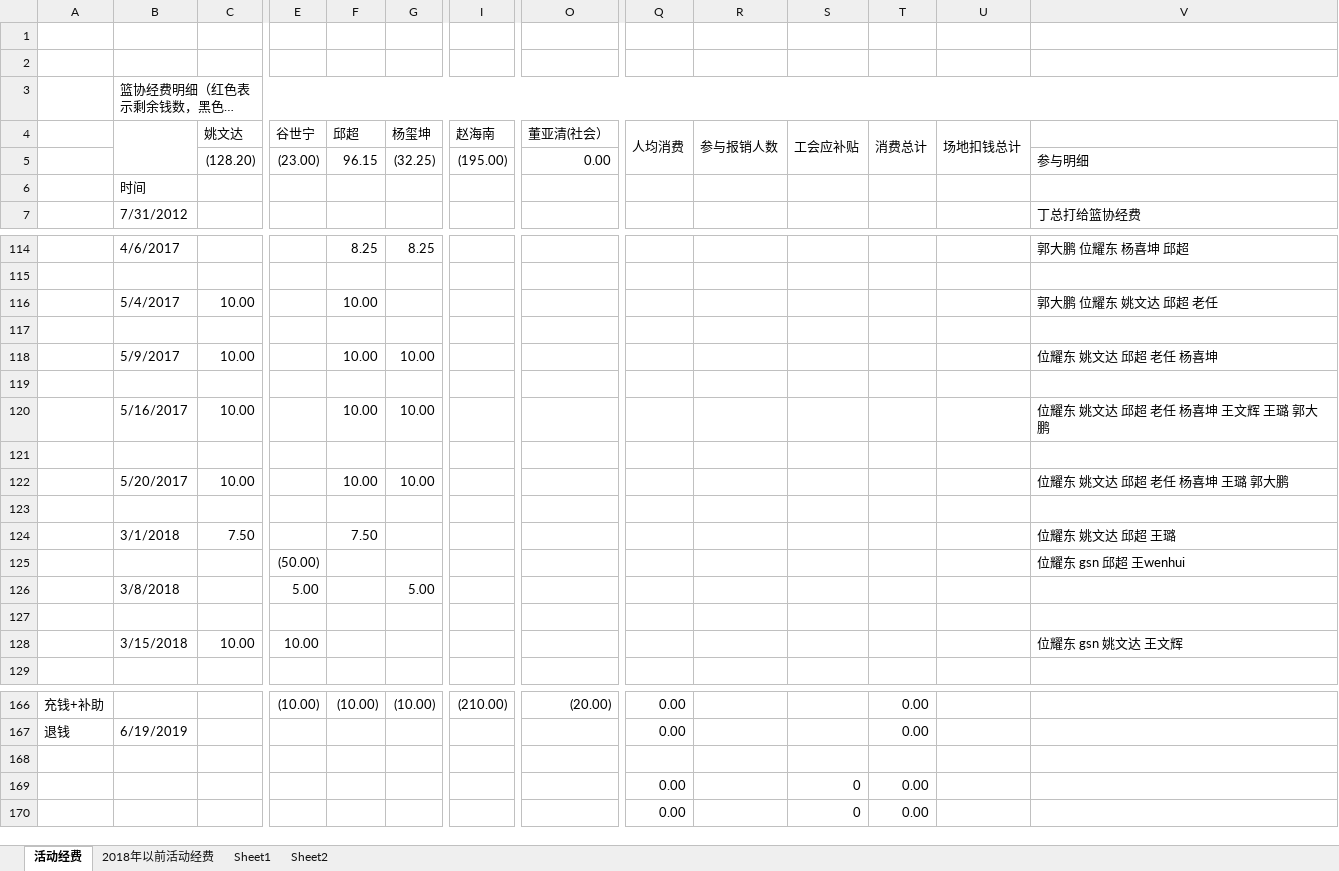
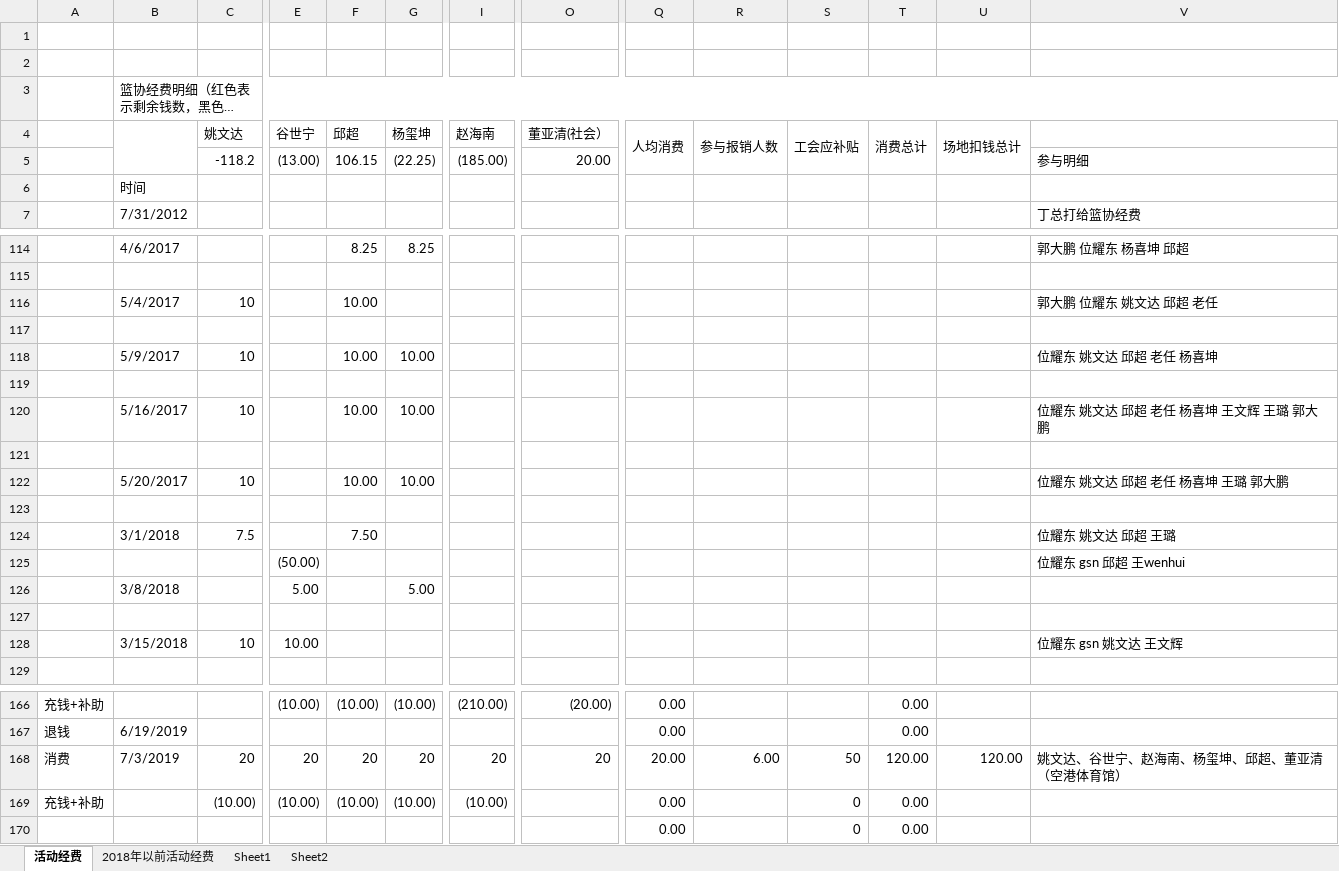
Before and after one commit to cqiu2008/live, an Excel workbook: 篮协费用.xlsx, sheet 活动经费, drawn as a sheet; only a part is shown, gaps mark what is left out; long unchanged cells end in …; values as stored, in another font and other column widths than the file's, no cell formats; removed rows and columns are numbered as before the commit, all else as after; rows hold the shown columns only; the diff covers the shown part only; the diff names each change by its address in the sheet, - before the commit and + after, or states it on an @@ line.

Commit message:
add 190703

```diff
--- a/篮协费用.xlsx (sheet 活动经费)
+++ b/篮协费用.xlsx (sheet 活动经费)
-C5 (姚文达): (128.20)
+C5 (姚文达): -118.2
-E5 (谷世宁): (23.00)
+E5 (谷世宁): (13.00)
-F5 (邱超): 96.15
+F5 (邱超): 106.15
-G5 (杨玺坤): (32.25)
+G5 (杨玺坤): (22.25)
-I5 (赵海南): (195.00)
+I5 (赵海南): (185.00)
-O5 (董亚清(社会）): 0.00
+O5 (董亚清(社会）): 20.00
-C116 (姚文达): 10.00
+C116 (姚文达): 10
-C118 (姚文达): 10.00
+C118 (姚文达): 10
-C120 (姚文达): 10.00
+C120 (姚文达): 10
-C122 (姚文达): 10.00
+C122 (姚文达): 10
-C124 (姚文达): 7.50
+C124 (姚文达): 7.5
-C128 (姚文达): 10.00
+C128 (姚文达): 10
-row 168: (empty)
+row 168: 消费 | 7/3/2019 | 20 | 20 | 20 | 20 | 20 | 20 | 20.00 | 6.00 | 50 | 120.00 | 120.00 | 姚文达、谷世宁、赵海南、杨玺坤、邱超、董亚清（空港体育馆）
-row 169:  |  |  |  |  |  |  |  | 0.00 |  | 0 | 0.00
+row 169: 充钱+补助 |  | (10.00) | (10.00) | (10.00) | (10.00) | (10.00) |  | 0.00 |  | 0 | 0.00
```
Also changed, not shown: 26 edited cells elsewhere in this sheet, cell formats.
